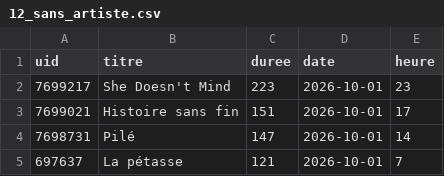
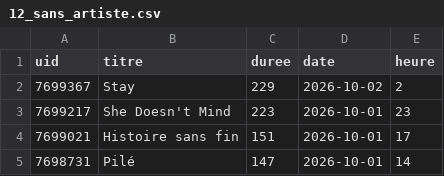
Before and after one commit to gunout/skyrock-monitor, a CSV file: resultats/12_sans_artiste.csv, drawn as a sheet; only a part is shown; the shorter side is filled out with more unchanged rows.

```diff
--- a/resultats/12_sans_artiste.csv
+++ b/resultats/12_sans_artiste.csv
@@ -1,2 +1,3 @@
 uid,titre,duree,date,heure
+7699367,Stay,229,2026-10-02,2
 7699217,She Doesn't Mind,223,2026-10-01,23
```
Also changed, not shown: resultats/01_top_artistes.csv, resultats/02_top_titres.csv, 15 other files.
